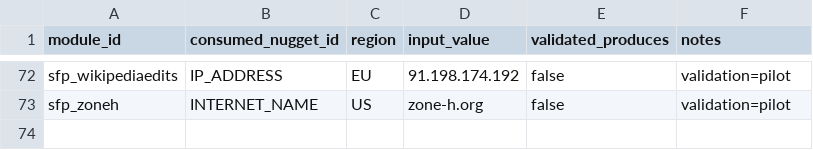
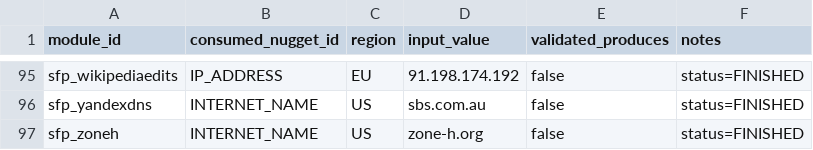
Before and after one commit to brettforbes/spiderfeet, a CSV file: .docs/analysis/test_nugget_data.csv, drawn as a sheet; only a part is shown, gaps mark what is left out; addresses are those after the commit; the diff covers the shown part only; the diff names each change by its address in the sheet, - before the commit and + after, or states it on an @@ line.

```diff
--- a/.docs/analysis/test_nugget_data.csv
+++ b/.docs/analysis/test_nugget_data.csv
-F95 (notes): validation=pilot
+F95 (notes): status=FINISHED
+row 96: sfp_yandexdns | INTERNET_NAME | US | sbs.com.au | false | status=FINISHED
-F97 (notes): validation=pilot
+F97 (notes): status=FINISHED
```
Also changed, not shown: 23 added rows and 1 edited cell elsewhere in this file, 6 other files.
